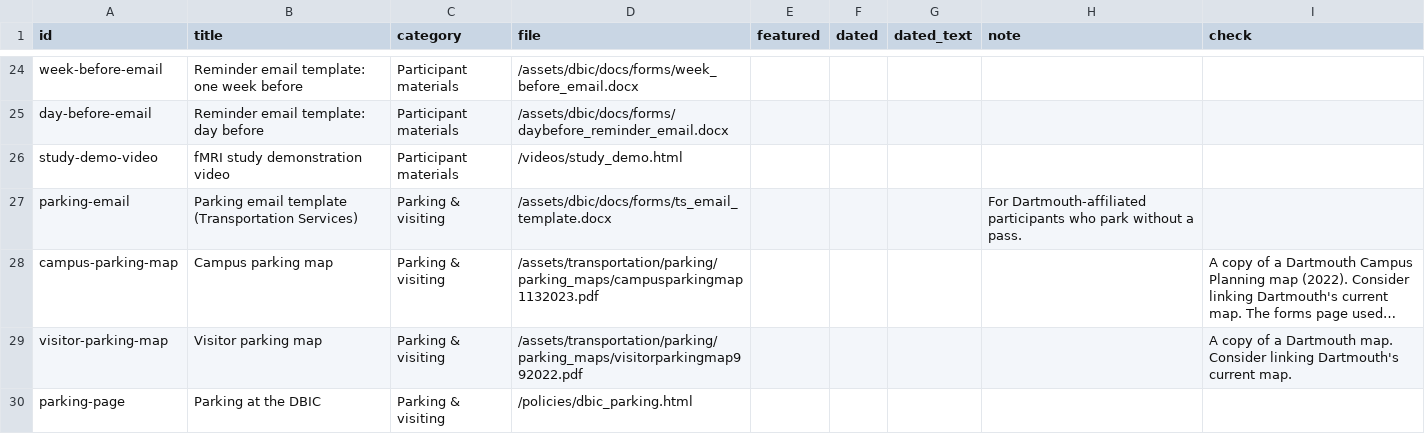
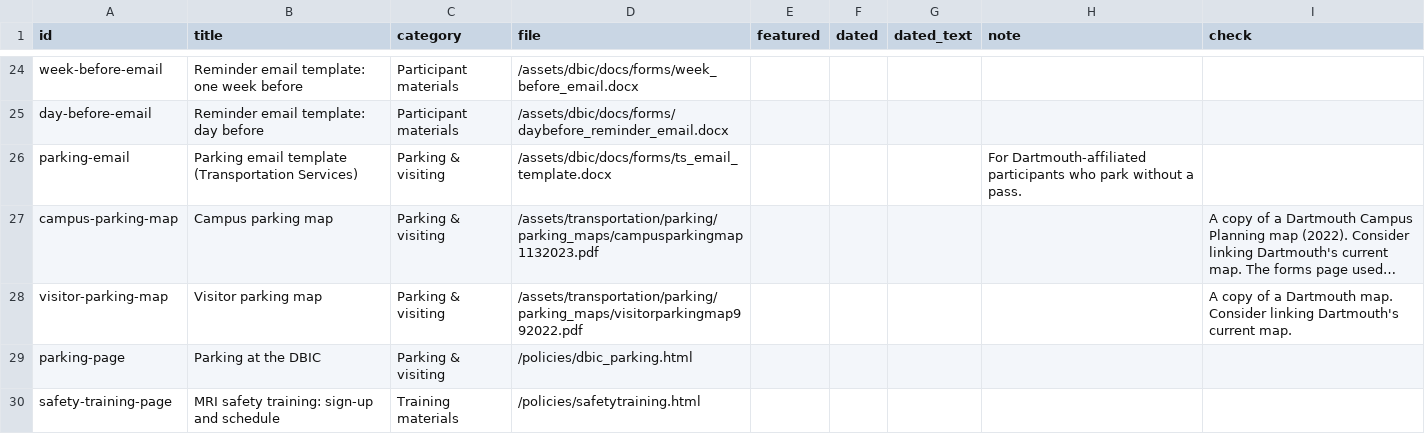
Before and after one commit to dbic/dbic.github.io, a CSV file: _data/documents.csv, drawn as a sheet; only a part is shown, gaps mark what is left out; the shorter side is filled out with more unchanged rows; long unchanged cells end in …; the diff names each change by its address in the sheet, - before the commit and + after, or states it on an @@ line.

Commit message:
remove video from website

```diff
--- a/_data/documents.csv
+++ b/_data/documents.csv
-row 26: study-demo-video | fMRI study demonstration video | Participant materials | /videos/study_demo.html
```
Also changed, not shown: 2 other files.
